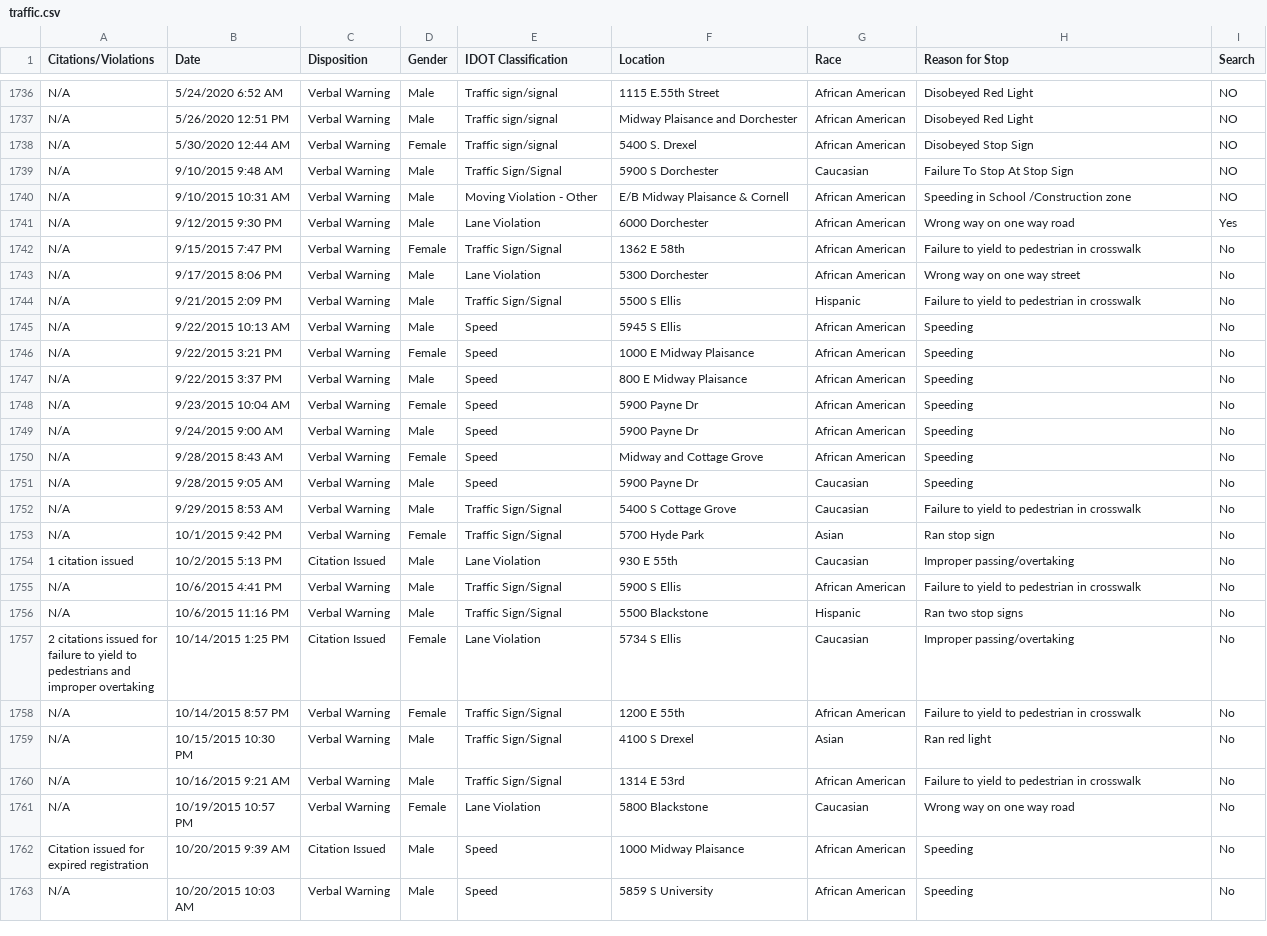
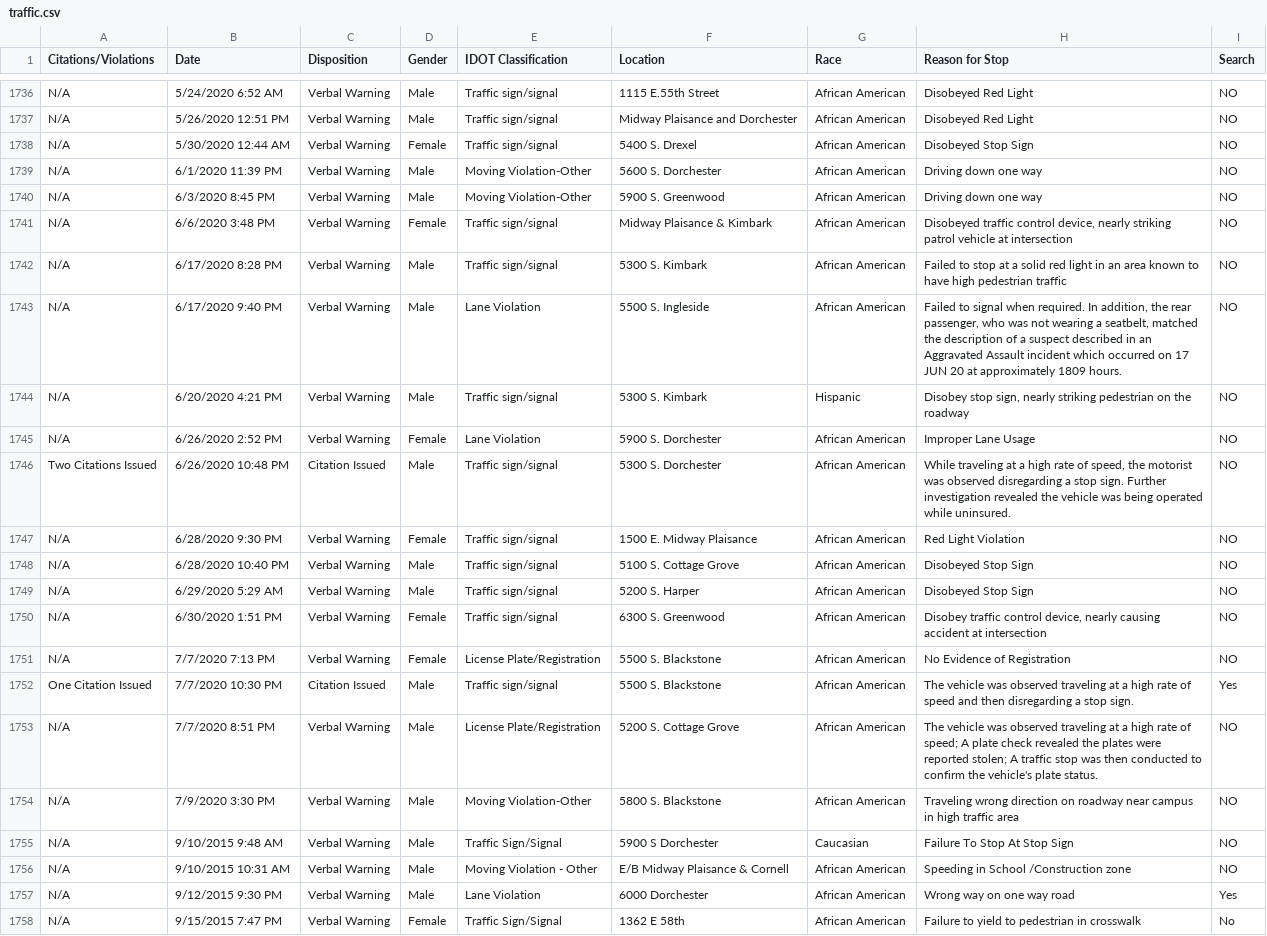
Before and after one commit to erhla/UCPD, a CSV file: files/traffic.csv, drawn as a sheet; only a part is shown, gaps mark what is left out; the shorter side is filled out with more unchanged rows.

Commit message:
updating with june data

```diff
--- a/files/traffic.csv
+++ b/files/traffic.csv
@@ -1795,2 +1795,18 @@ N/A,5/26/2020 12:51 PM,Verbal Warning,Male,Traffic sign/signal,Midway Plaisance
 N/A,5/30/2020 12:44 AM,Verbal Warning,Female,Traffic sign/signal,5400 S. Drexel,African American,Disobeyed Stop Sign,NO
+N/A,6/1/2020 11:39 PM,Verbal Warning,Male,Moving Violation-Other,5600 S. Dorchester,African American,Driving down one way,NO
+N/A,6/3/2020 8:45 PM,Verbal Warning,Male,Moving Violation-Other,5900 S. Greenwood,African American,Driving down one way,NO
+N/A,6/6/2020 3:48 PM,Verbal Warning,Female,Traffic sign/signal,Midway Plaisance & Kimbark,African American,"Disobeyed traffic control device, nearly striking patrol vehicle at intersection",NO
+N/A,6/17/2020 8:28 PM,Verbal Warning,Male,Traffic sign/signal,5300 S. Kimbark,African American,Failed to stop at a solid red light in an area known to have high pedestrian traffic,NO
+N/A,6/17/2020 9:40 PM,Verbal Warning,Male,Lane Violation,5500 S. Ingleside,African American,"Failed to signal when required. In addition, the rear passenger, who was not wearing a seatbelt, matched the description of a suspect described in an Aggravated Assault incident which occurred on 17 JUN 20 at approximately 1809 hours.",NO
+N/A,6/20/2020 4:21 PM,Verbal Warning,Male,Traffic sign/signal,5300 S. Kimbark,Hispanic,"Disobey stop sign, nearly striking pedestrian on the roadway",NO
+N/A,6/26/2020 2:52 PM,Verbal Warning,Female,Lane Violation,5900 S. Dorchester,African American,Improper Lane Usage,NO
+Two Citations Issued,6/26/2020 10:48 PM,Citation Issued,Male,Traffic sign/signal,5300 S. Dorchester,African American,"While traveling at a high rate of speed, the motorist was observed disregarding a stop sign. Further investigation revealed the vehicle was being operated while uninsured.",NO
+N/A,6/28/2020 9:30 PM,Verbal Warning,Female,Traffic sign/signal,1500 E. Midway Plaisance,African American,Red Light Violation,NO
+N/A,6/28/2020 10:40 PM,Verbal Warning,Male,Traffic sign/signal,5100 S. Cottage Grove,African American,Disobeyed Stop Sign,NO
+N/A,6/29/2020 5:29 AM,Verbal Warning,Male,Traffic sign/signal,5200 S. Harper,African American,Disobeyed Stop Sign,NO
+N/A,6/30/2020 1:51 PM,Verbal Warning,Female,Traffic sign/signal,6300 S. Greenwood,African American,"Disobey traffic control device, nearly causing accident at intersection",NO
+N/A,7/7/2020 7:13 PM,Verbal Warning,Female,License Plate/Registration,5500 S. Blackstone,African American,No Evidence of Registration,NO
+One Citation Issued,7/7/2020 10:30 PM,Citation Issued,Male,Traffic sign/signal,5500 S. Blackstone,African American,The vehicle was observed traveling at a high rate of speed and then disregarding a stop sign.,Yes
+N/A,7/7/2020 8:51 PM,Verbal Warning,Male,License Plate/Registration,5200 S. Cottage Grove,African American,The vehicle was observed traveling at a high rate of speed; A plate check revealed the plates were reported stolen; A traffic stop was then conducted to confirm the vehicle's plate status.,NO
+N/A,7/9/2020 3:30 PM,Verbal Warning,Male,Moving Violation-Other,5800 S. Blackstone,African American,Traveling wrong direction on roadway near campus in high traffic area,NO
 N/A,9/10/2015 9:48 AM,Verbal Warning,Male,Traffic Sign/Signal,5900 S Dorchester,Caucasian,Failure To Stop At Stop Sign,NO
```
Also changed, not shown: files/interview.csv, files/interview_cleaned.csv, 4 other files.
